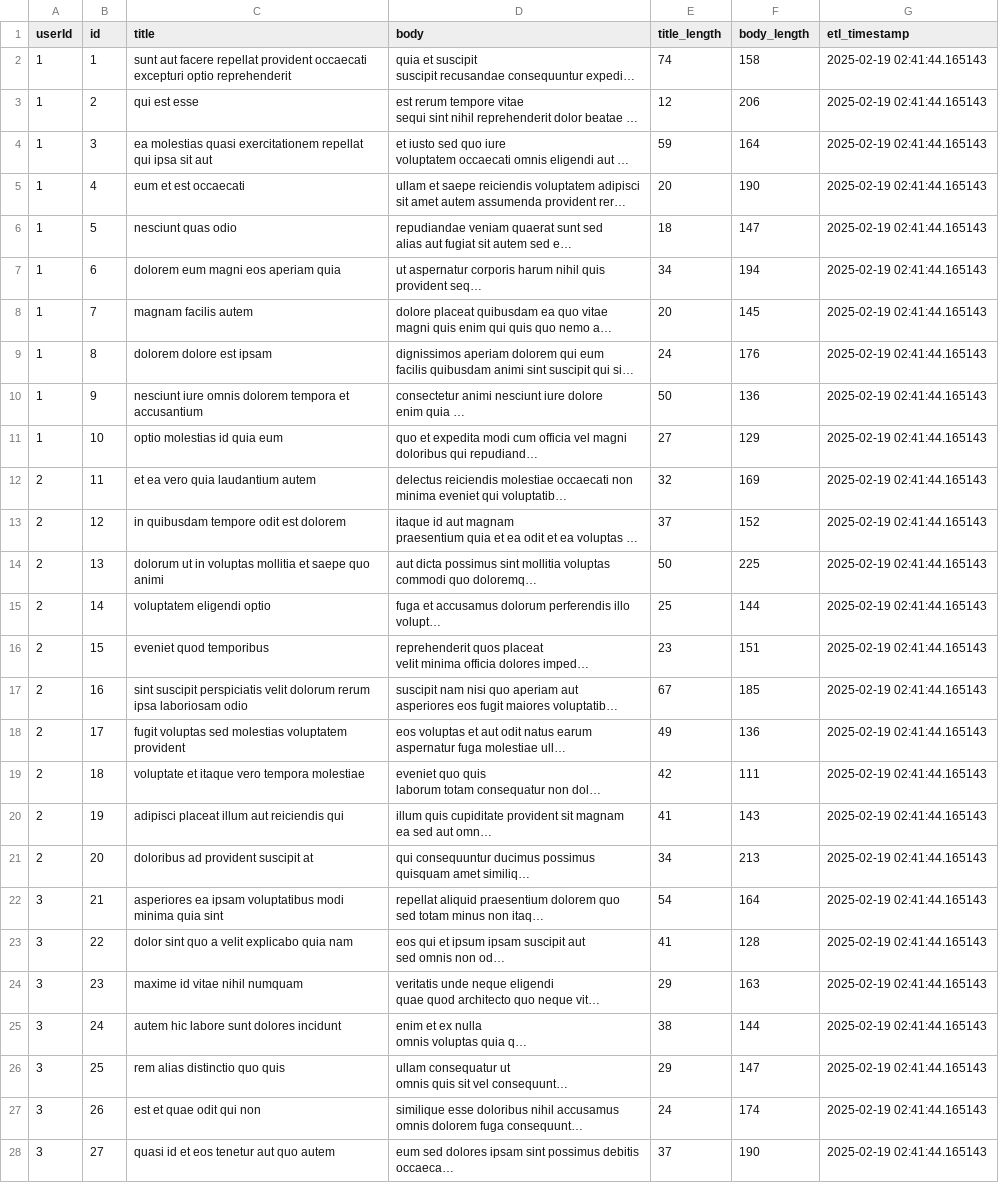
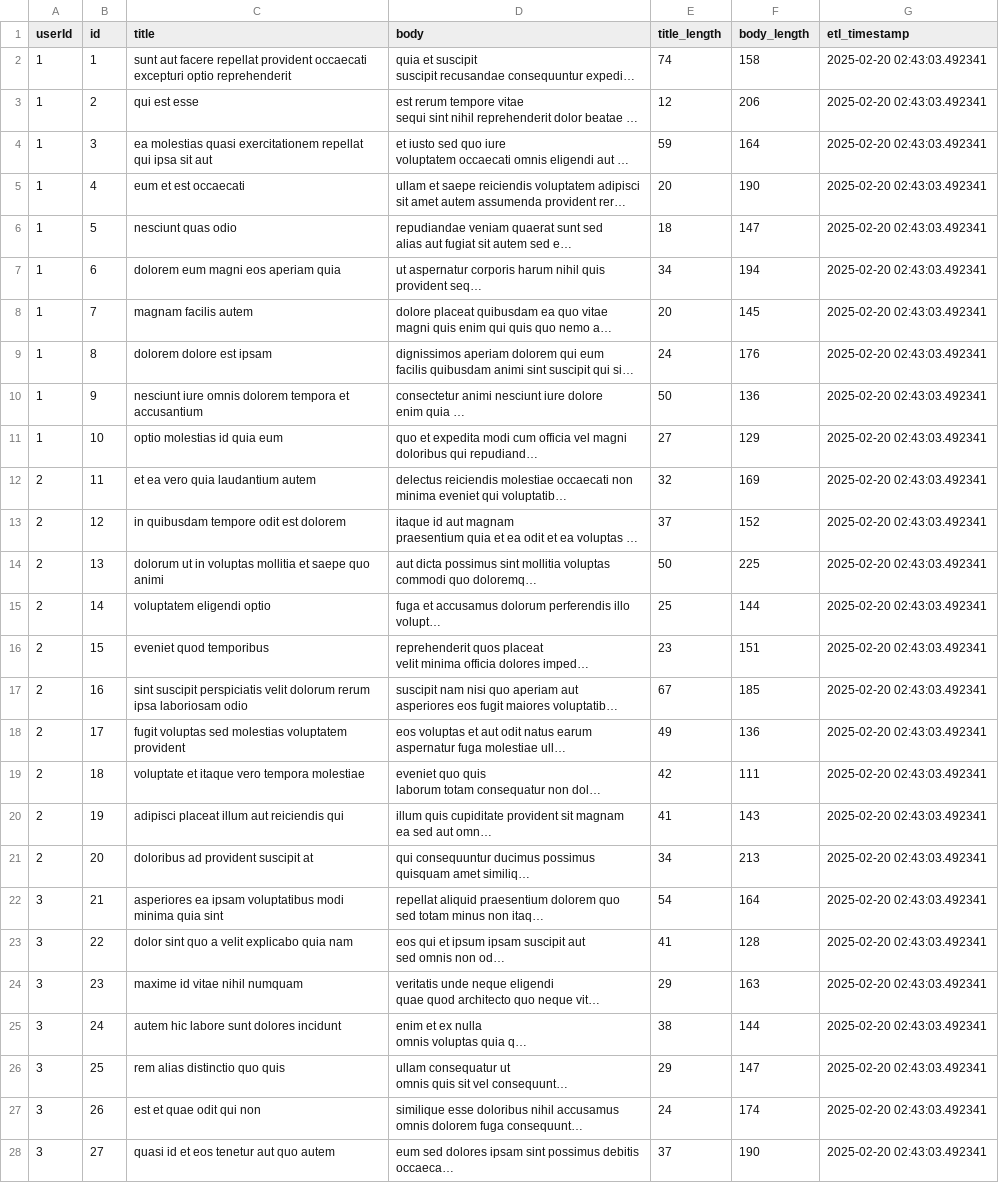
Before and after one commit to bharath036/ETL-Pipeline-Action, a CSV file: transformed_data.csv, drawn as a sheet; only a part is shown; long unchanged cells end in …; the diff covers the shown part only; the diff names each change by its address in the sheet, - before the commit and + after, or states it on an @@ line.

```diff
--- a/transformed_data.csv
+++ b/transformed_data.csv
-G2:G28 (etl_timestamp): 2025-02-19 02:41:44.165143
+G2:G28 (etl_timestamp): 2025-02-20 02:43:03.492341
```
Also changed, not shown: 73 edited cells elsewhere in this file, 1 other file.
